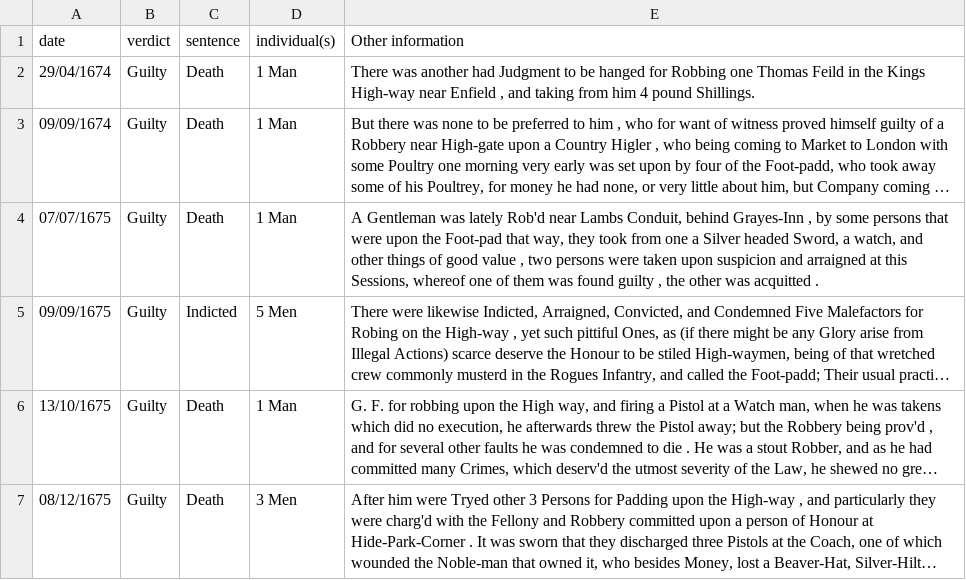
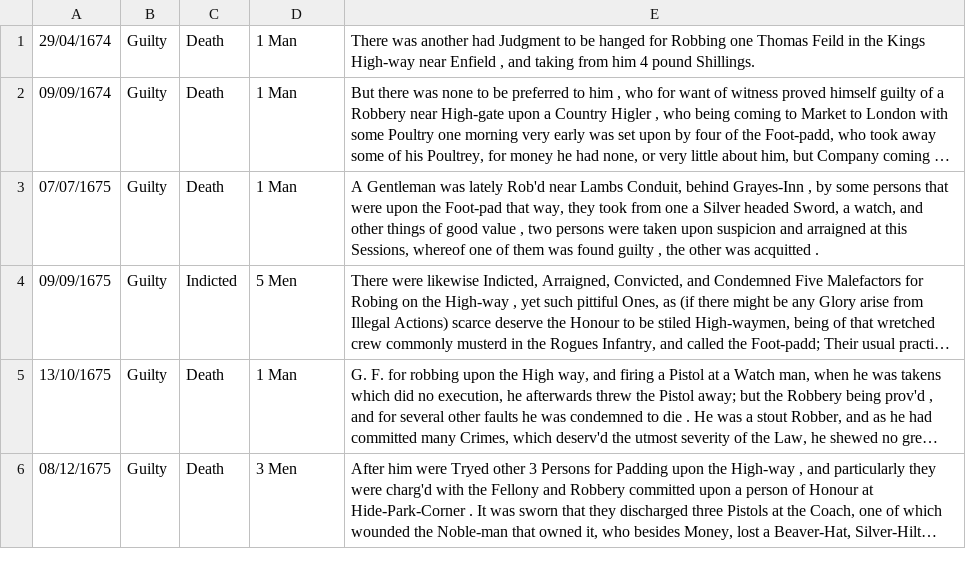
Before and after one commit to AlexCornish/week-six, a CSV file: highway.csv, drawn as a sheet; only a part is shown; long unchanged cells end in …; the diff names each change by its address in the sheet, - before the commit and + after, or states it on an @@ line.

Commit message:
Update highway.csv

```diff
--- a/highway.csv
+++ b/highway.csv
-row 1: date | verdict | sentence | individual(s) | Other information
```
